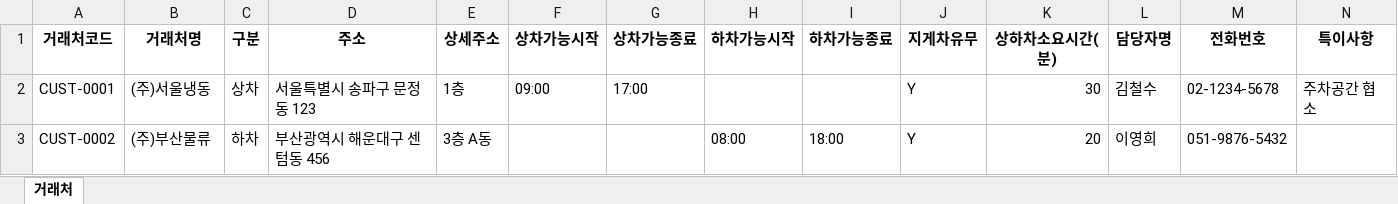
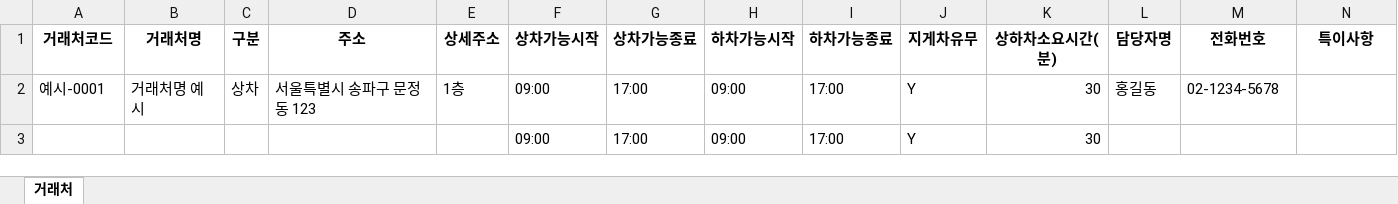
Before and after one commit to rpaakdi1-spec/3-, an Excel workbook: backend/data/templates/clients_template.xlsx, sheet 거래처, drawn as a sheet; values as stored, in another font and other column widths than the file's, no borders; removed rows and columns are numbered as before the commit, all else as after; the diff names each change by its address in the sheet, - before the commit and + after, or states it on an @@ line.

```diff
--- a/backend/data/templates/clients_template.xlsx (sheet 거래처)
+++ b/backend/data/templates/clients_template.xlsx (sheet 거래처)
-A2 (거래처코드): CUST-0001
+A2 (거래처코드): 예시-0001
-B2 (거래처명): (주)서울냉동
+B2 (거래처명): 거래처명 예시
-H2 (하차가능시작): (empty)
+H2 (하차가능시작): 09:00
-I2 (하차가능종료): (empty)
+I2 (하차가능종료): 17:00
-L2 (담당자명): 김철수
+L2 (담당자명): 홍길동
-N2 (특이사항): 주차공간 협소
+N2 (특이사항): (empty)
-row 3: CUST-0002 | (주)부산물류 | 하차 | 부산광역시 해운대구 센텀동 456 | 3층 A동 |  |  | 08:00 | 18:00 | Y | 20 | 이영희 | 051-9876-5432
+row 3:  |  |  |  |  | 09:00 | 17:00 | 09:00 | 17:00 | Y | 30
```
Also changed, not shown: backend/data/templates/drivers_template.xlsx, backend/data/templates/orders_template.xlsx, 3 other files.
